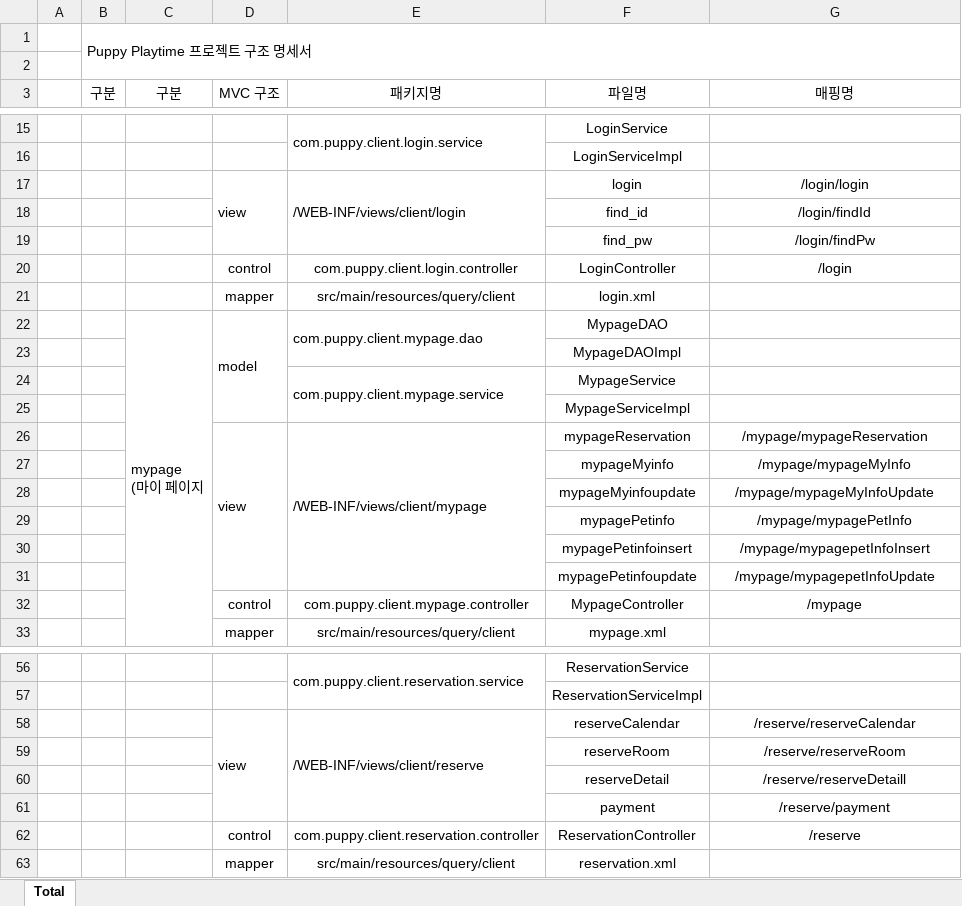
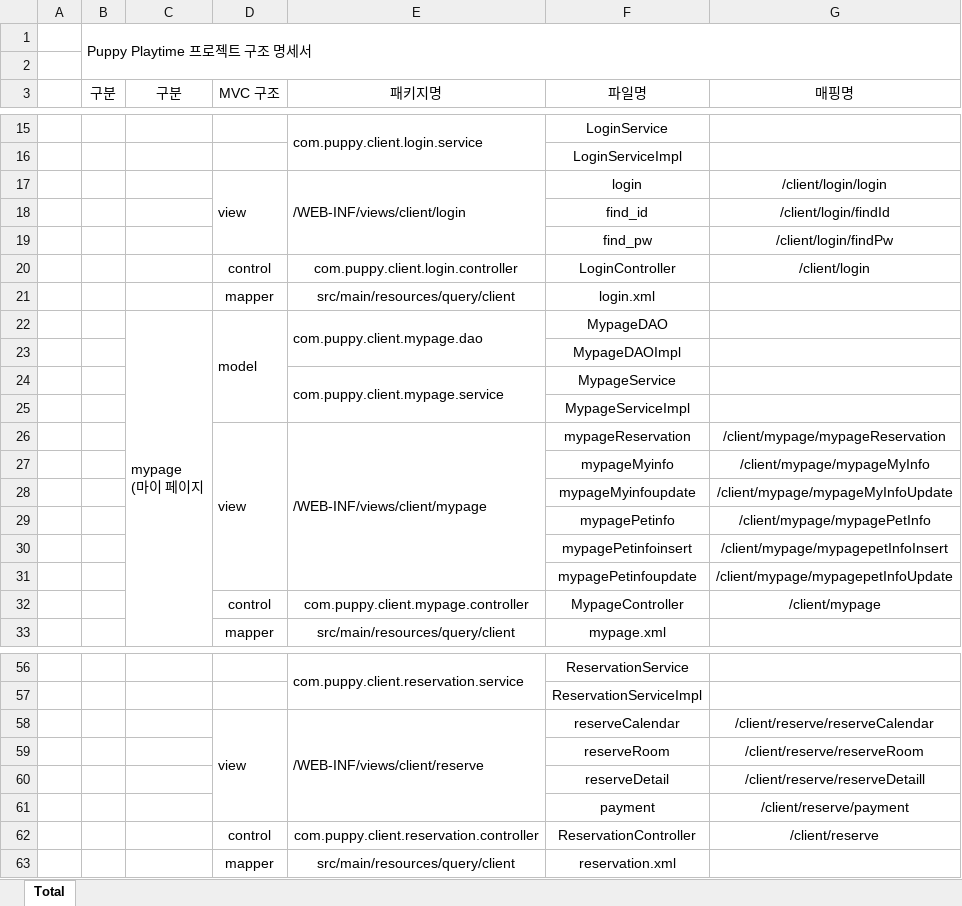
Before and after one commit to Jogging-Kim-Chaebak/PuppyPlaytime, an Excel workbook: 프로젝트 산출물/10. 구조명세서/Puppy Playtime 프로젝트 구조명세서.xlsx, sheet Total, drawn as a sheet; only a part is shown, gaps mark what is left out; values as stored, in another font and other column widths than the file's, no borders; the diff covers the shown part only; the diff names each change by its address in the sheet, - before the commit and + after, or states it on an @@ line.

```diff
--- a/프로젝트 산출물/10. 구조명세서/Puppy Playtime 프로젝트 구조명세서.xlsx (sheet Total)
+++ b/프로젝트 산출물/10. 구조명세서/Puppy Playtime 프로젝트 구조명세서.xlsx (sheet Total)
-G17 (매핑명): /login/login
+G17 (매핑명): /client/login/login
-G18 (매핑명): /login/findId
+G18 (매핑명): /client/login/findId
-G19 (매핑명): /login/findPw
+G19 (매핑명): /client/login/findPw
-G20 (매핑명): /login
+G20 (매핑명): /client/login
-G26 (매핑명): /mypage/mypageReservation
+G26 (매핑명): /client/mypage/mypageReservation
-G27 (매핑명): /mypage/mypageMyInfo
+G27 (매핑명): /client/mypage/mypageMyInfo
-G28 (매핑명): /mypage/mypageMyInfoUpdate
+G28 (매핑명): /client/mypage/mypageMyInfoUpdate
-G29 (매핑명): /mypage/mypagePetInfo
+G29 (매핑명): /client/mypage/mypagePetInfo
-G30 (매핑명): /mypage/mypagepetInfoInsert
+G30 (매핑명): /client/mypage/mypagepetInfoInsert
-G31 (매핑명): /mypage/mypagepetInfoUpdate
+G31 (매핑명): /client/mypage/mypagepetInfoUpdate
-G32 (매핑명): /mypage
+G32 (매핑명): /client/mypage
-G58 (매핑명): /reserve/reserveCalendar
+G58 (매핑명): /client/reserve/reserveCalendar
-G59 (매핑명): /reserve/reserveRoom
+G59 (매핑명): /client/reserve/reserveRoom
-G60 (매핑명): /reserve/reserveDetaill
+G60 (매핑명): /client/reserve/reserveDetaill
-G61 (매핑명): /reserve/payment
+G61 (매핑명): /client/reserve/payment
-G62 (매핑명): /reserve
+G62 (매핑명): /client/reserve
```
Also changed, not shown: 9 edited cells elsewhere in this sheet, 프로젝트 산출물/5. 테이블명세서/Puppy Playtime 테이블 명세서.xlsx, 7 other files.
